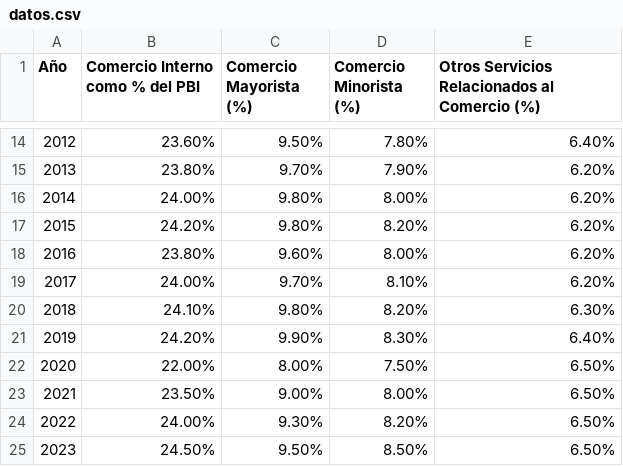
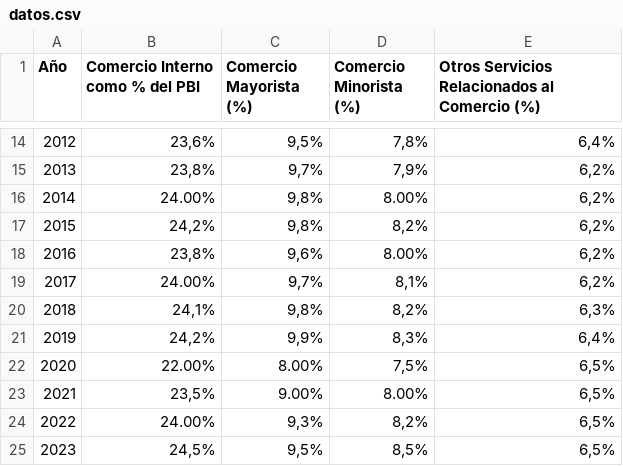
Before and after one commit to kristeldm/2024, a CSV file: datos.csv, drawn as a sheet; only a part is shown, gaps mark what is left out; the diff covers the shown part only; the diff names each change by its address in the sheet, - before the commit and + after, or states it on an @@ line.

```diff
--- a/datos.csv
+++ b/datos.csv
-B14 (Comercio Interno como % del PBI): 23.60%
+B14 (Comercio Interno como % del PBI): 23,6%
-C14 (Comercio Mayorista (%)): 9.50%
+C14 (Comercio Mayorista (%)): 9,5%
-D14 (Comercio Minorista (%)): 7.80%
+D14 (Comercio Minorista (%)): 7,8%
-E14: 6.40%
+E14: 6,4%
-B15 (Comercio Interno como % del PBI): 23.80%
+B15 (Comercio Interno como % del PBI): 23,8%
-C15 (Comercio Mayorista (%)): 9.70%
+C15 (Comercio Mayorista (%)): 9,7%
-D15 (Comercio Minorista (%)): 7.90%
+D15 (Comercio Minorista (%)): 7,9%
-E15:E19: 6.20%
+E15:E19: 6,2%
-C16:C17 (Comercio Mayorista (%)): 9.80%
+C16:C17 (Comercio Mayorista (%)): 9,8%
-B17 (Comercio Interno como % del PBI): 24.20%
+B17 (Comercio Interno como % del PBI): 24,2%
-D17 (Comercio Minorista (%)): 8.20%
+D17 (Comercio Minorista (%)): 8,2%
-B18 (Comercio Interno como % del PBI): 23.80%
+B18 (Comercio Interno como % del PBI): 23,8%
-C18 (Comercio Mayorista (%)): 9.60%
+C18 (Comercio Mayorista (%)): 9,6%
-C19 (Comercio Mayorista (%)): 9.70%
+C19 (Comercio Mayorista (%)): 9,7%
-D19 (Comercio Minorista (%)): 8.10%
+D19 (Comercio Minorista (%)): 8,1%
-B20 (Comercio Interno como % del PBI): 24.10%
+B20 (Comercio Interno como % del PBI): 24,1%
-C20 (Comercio Mayorista (%)): 9.80%
+C20 (Comercio Mayorista (%)): 9,8%
-D20 (Comercio Minorista (%)): 8.20%
+D20 (Comercio Minorista (%)): 8,2%
-E20: 6.30%
+E20: 6,3%
-B21 (Comercio Interno como % del PBI): 24.20%
+B21 (Comercio Interno como % del PBI): 24,2%
-C21 (Comercio Mayorista (%)): 9.90%
+C21 (Comercio Mayorista (%)): 9,9%
-D21 (Comercio Minorista (%)): 8.30%
+D21 (Comercio Minorista (%)): 8,3%
-E21: 6.40%
+E21: 6,4%
-D22 (Comercio Minorista (%)): 7.50%
+D22 (Comercio Minorista (%)): 7,5%
-E22:E25: 6.50%
+E22:E25: 6,5%
-B23 (Comercio Interno como % del PBI): 23.50%
+B23 (Comercio Interno como % del PBI): 23,5%
-C24 (Comercio Mayorista (%)): 9.30%
+C24 (Comercio Mayorista (%)): 9,3%
-D24 (Comercio Minorista (%)): 8.20%
+D24 (Comercio Minorista (%)): 8,2%
-B25 (Comercio Interno como % del PBI): 24.50%
+B25 (Comercio Interno como % del PBI): 24,5%
-C25 (Comercio Mayorista (%)): 9.50%
+C25 (Comercio Mayorista (%)): 9,5%
-D25 (Comercio Minorista (%)): 8.50%
+D25 (Comercio Minorista (%)): 8,5%
```
Also changed, not shown: 37 edited cells elsewhere in this file.
